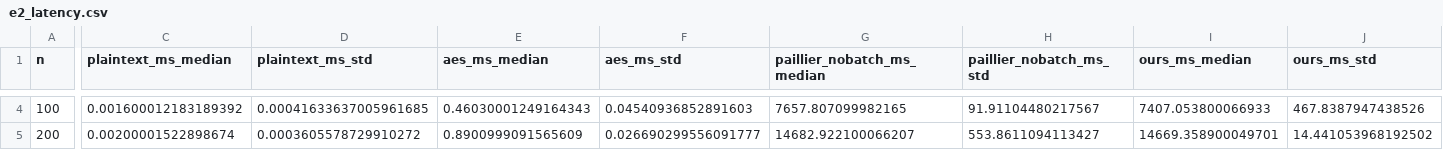
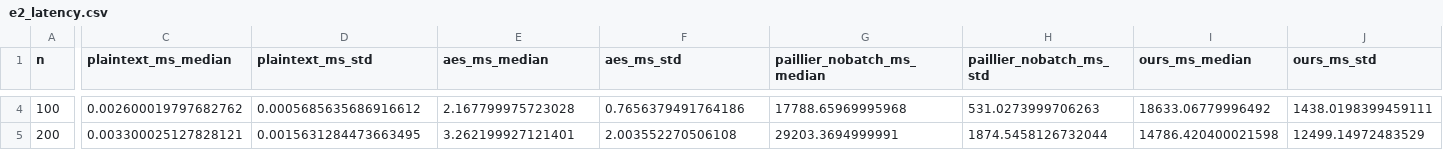
Before and after one commit to chxrbh/iiot_simulation_p1_complete, a CSV file: results/e2_latency.csv, drawn as a sheet; only a part is shown, gaps mark what is left out; the diff covers the shown part only; the diff names each change by its address in the sheet, - before the commit and + after, or states it on an @@ line.

```diff
--- a/results/e2_latency.csv
+++ b/results/e2_latency.csv
-C4 (plaintext_ms_median): 0.001600012183189392
+C4 (plaintext_ms_median): 0.002600019797682762
-D4 (plaintext_ms_std): 0.00041633637005961685
+D4 (plaintext_ms_std): 0.0005685635686916612
-E4 (aes_ms_median): 0.46030001249164343
+E4 (aes_ms_median): 2.167799975723028
-F4 (aes_ms_std): 0.04540936852891603
+F4 (aes_ms_std): 0.7656379491764186
-G4 (paillier_nobatch_ms_median): 7657.807099982165
+G4 (paillier_nobatch_ms_median): 17788.65969995968
-H4 (paillier_nobatch_ms_std): 91.91104480217567
+H4 (paillier_nobatch_ms_std): 531.0273999706263
-I4 (ours_ms_median): 7407.053800066933
+I4 (ours_ms_median): 18633.06779996492
-J4 (ours_ms_std): 467.8387947438526
+J4 (ours_ms_std): 1438.0198399459111
-C5 (plaintext_ms_median): 0.00200001522898674
+C5 (plaintext_ms_median): 0.003300025127828121
-D5 (plaintext_ms_std): 0.0003605578729910272
+D5 (plaintext_ms_std): 0.0015631284473663495
-E5 (aes_ms_median): 0.8900999091565609
+E5 (aes_ms_median): 3.262199927121401
-F5 (aes_ms_std): 0.026690299556091777
+F5 (aes_ms_std): 2.003552270506108
-G5 (paillier_nobatch_ms_median): 14682.922100066207
+G5 (paillier_nobatch_ms_median): 29203.3694999991
-H5 (paillier_nobatch_ms_std): 553.8611094113427
+H5 (paillier_nobatch_ms_std): 1874.5458126732044
-I5 (ours_ms_median): 14669.358900049701
+I5 (ours_ms_median): 14786.420400021598
-J5 (ours_ms_std): 14.441053968192502
+J5 (ours_ms_std): 12499.14972483529
```
Also changed, not shown: 54 edited cells elsewhere in this file, 25 other files.
